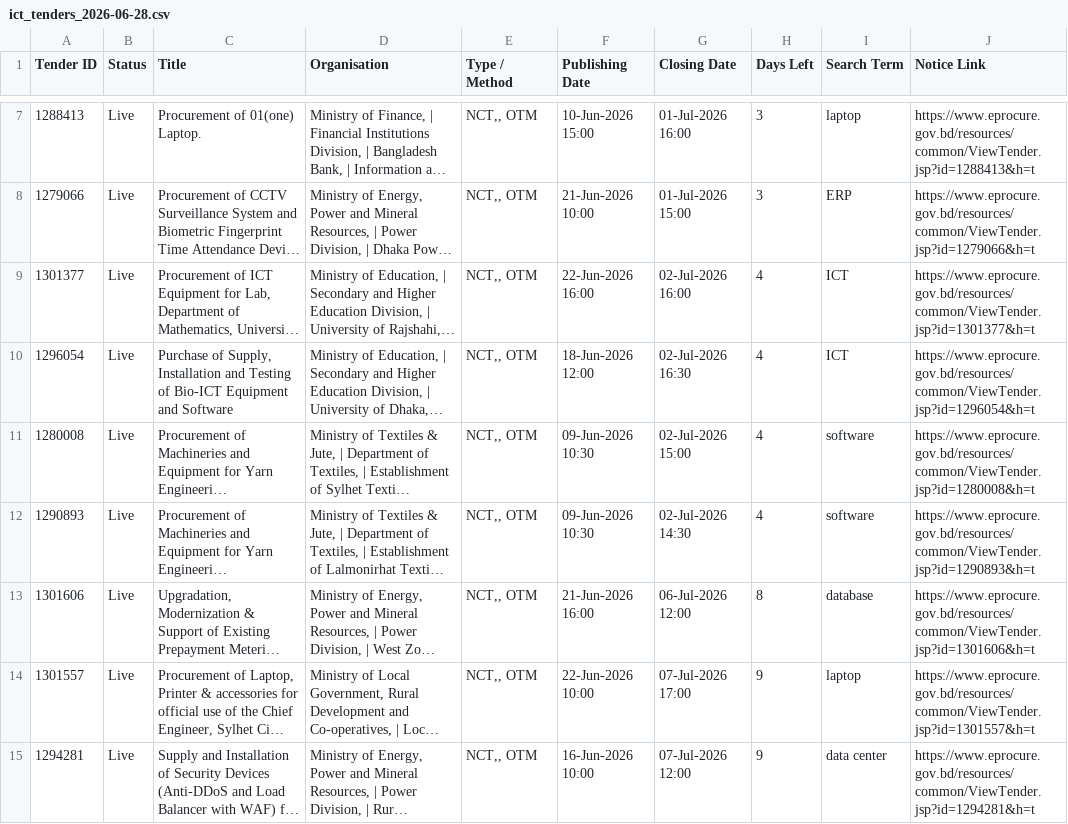
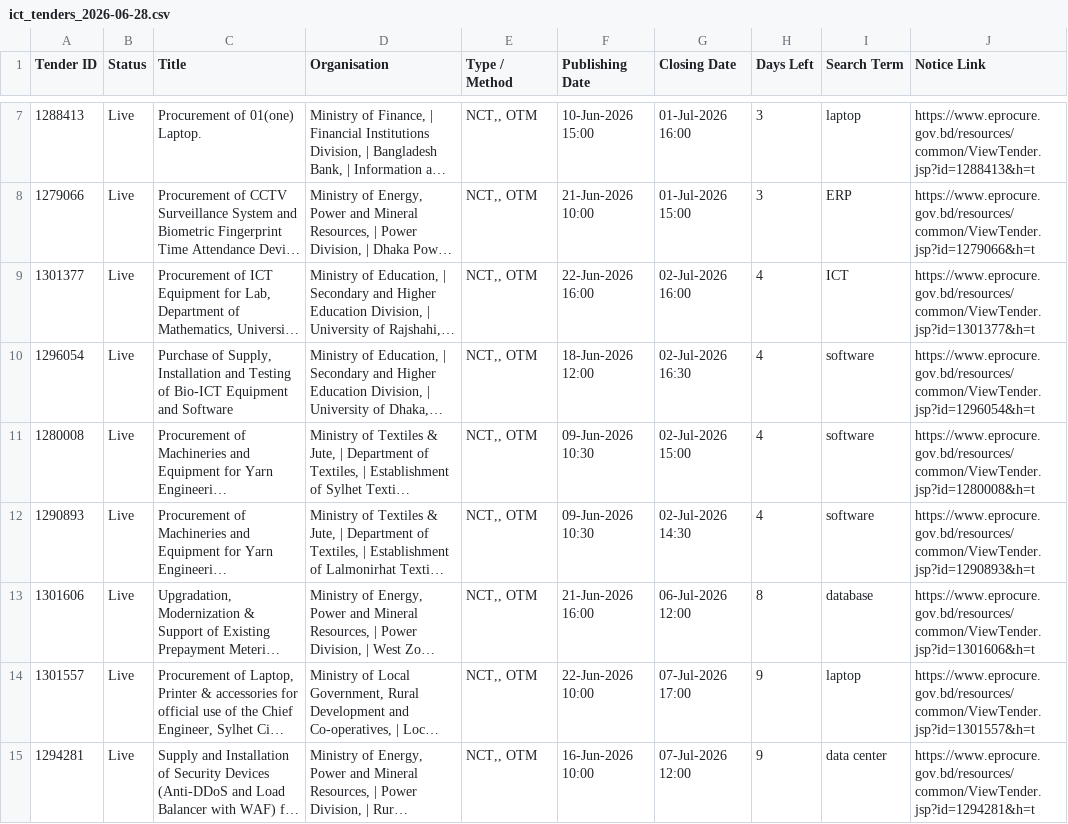
Before and after one commit to firozeahmedshovon-wq/ict-tender-scraper, a CSV file: ict_tenders_2026-06-28.csv, drawn as a sheet; only a part is shown, gaps mark what is left out; long unchanged cells end in …; the diff names each change by its address in the sheet, - before the commit and + after, or states it on an @@ line.

Commit message:
chore: update sent log 2026-06-28

```diff
--- a/ict_tenders_2026-06-28.csv
+++ b/ict_tenders_2026-06-28.csv
-I10 (Search Term): ICT
+I10 (Search Term): software
```
